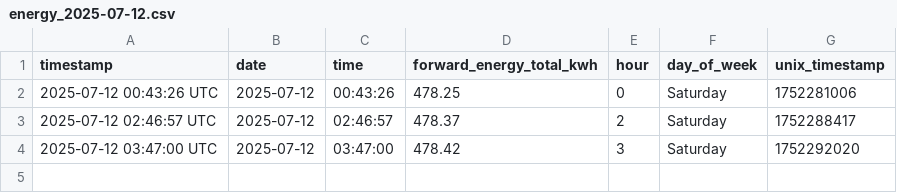
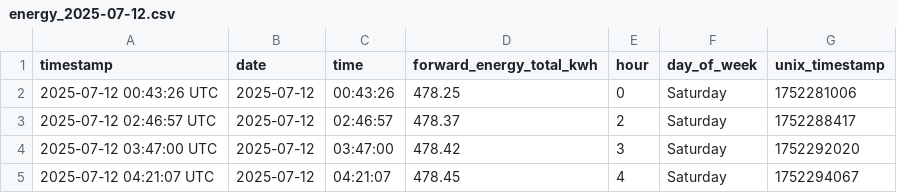
Before and after one commit to Youssef2id/tuya_energy_logger, a CSV file: data/daily/energy_2025-07-12.csv, drawn as a sheet; the diff names each change by its address in the sheet, - before the commit and + after, or states it on an @@ line.

```diff
--- a/data/daily/energy_2025-07-12.csv
+++ b/data/daily/energy_2025-07-12.csv
+row 5: 2025-07-12 04:21:07 UTC | 2025-07-12 | 04:21:07 | 478.45 | 4 | Saturday | 1752294067
```
Also changed, not shown: data/monthly/energy_summary_2025-07.csv, 4 other files.
